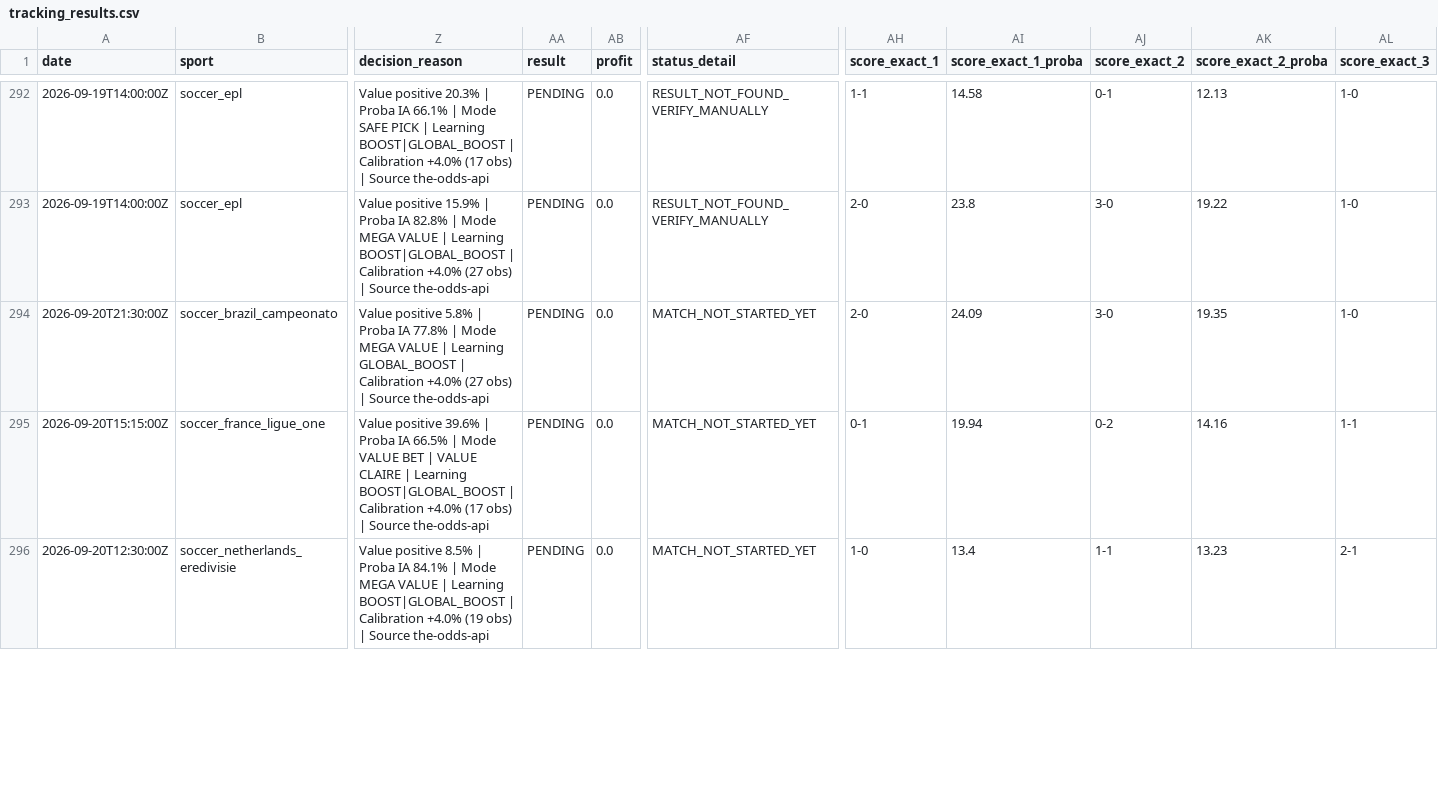
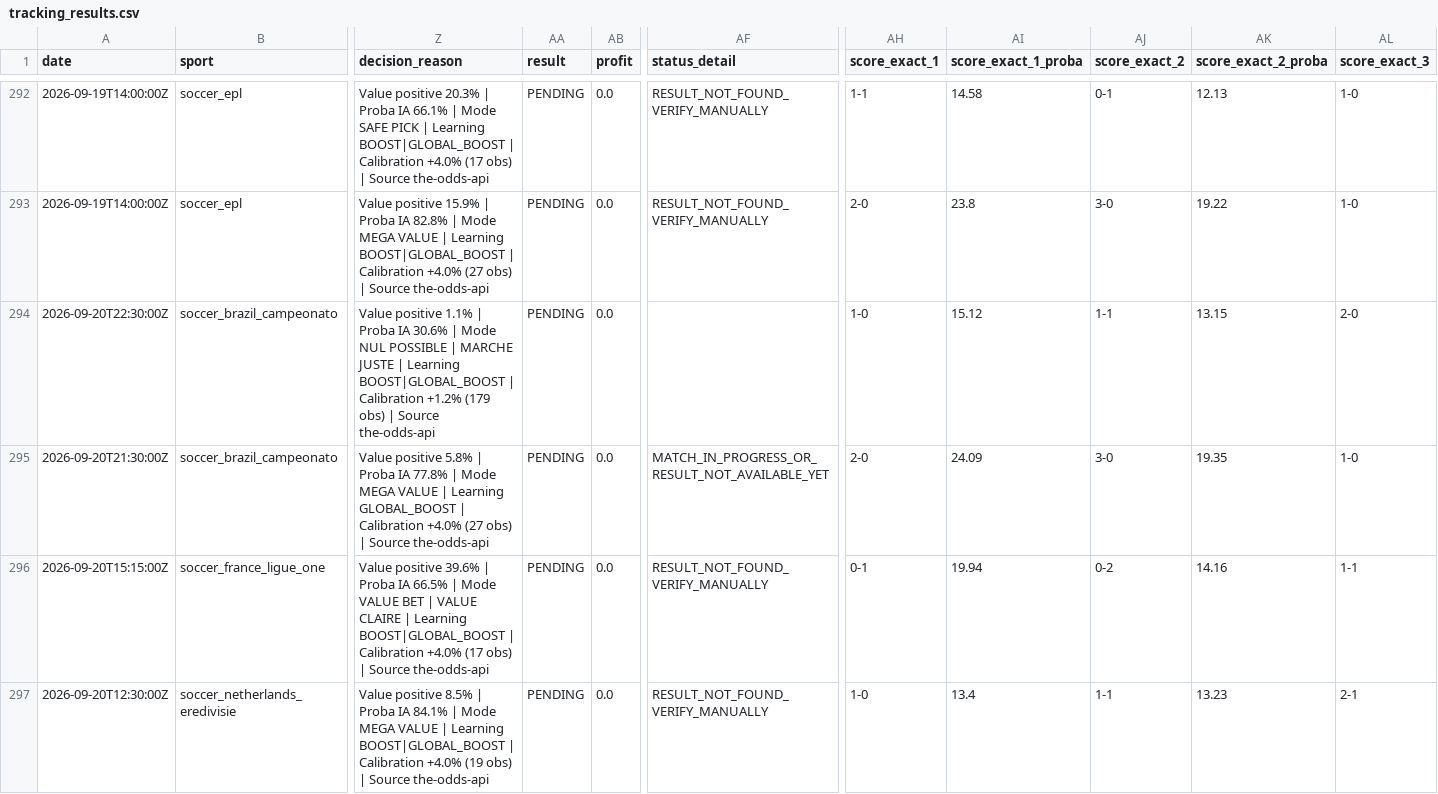
Before and after one commit to lazered543/ParisSportifs_IA_Ultime, a CSV file: tracking_results.csv, drawn as a sheet; only a part is shown, gaps mark what is left out; addresses are those after the commit; rows hold the shown columns only; the diff covers the shown part only; the diff names each change by its address in the sheet, - before the commit and + after, or states it on an @@ line.

```diff
--- a/tracking_results.csv
+++ b/tracking_results.csv
+row 294: 2026-09-20T22:30:00Z | soccer_brazil_campeonato | Value positive 1.1% | Proba IA 30.6% | Mode NUL POSSIBLE | MARCHE JUSTE | Learning BOOST|GLOBAL_BOOST | Calibration +1.2% (179 obs) | Source the-odds-api | PENDING | 0.0 |  | 1-0 | 15.12 | 1-1 | 13.15 | 2-0
-AF295 (status_detail): MATCH_NOT_STARTED_YET
+AF295 (status_detail): MATCH_IN_PROGRESS_OR_RESULT_NOT_AVAILABLE_YET
-AF296:AF297 (status_detail): MATCH_NOT_STARTED_YET
+AF296:AF297 (status_detail): RESULT_NOT_FOUND_VERIFY_MANUALLY
```
Also changed, not shown: 3 added rows and 2 edited cells elsewhere in this file, data/predictions/value_bets_today.csv, 1 other file.
